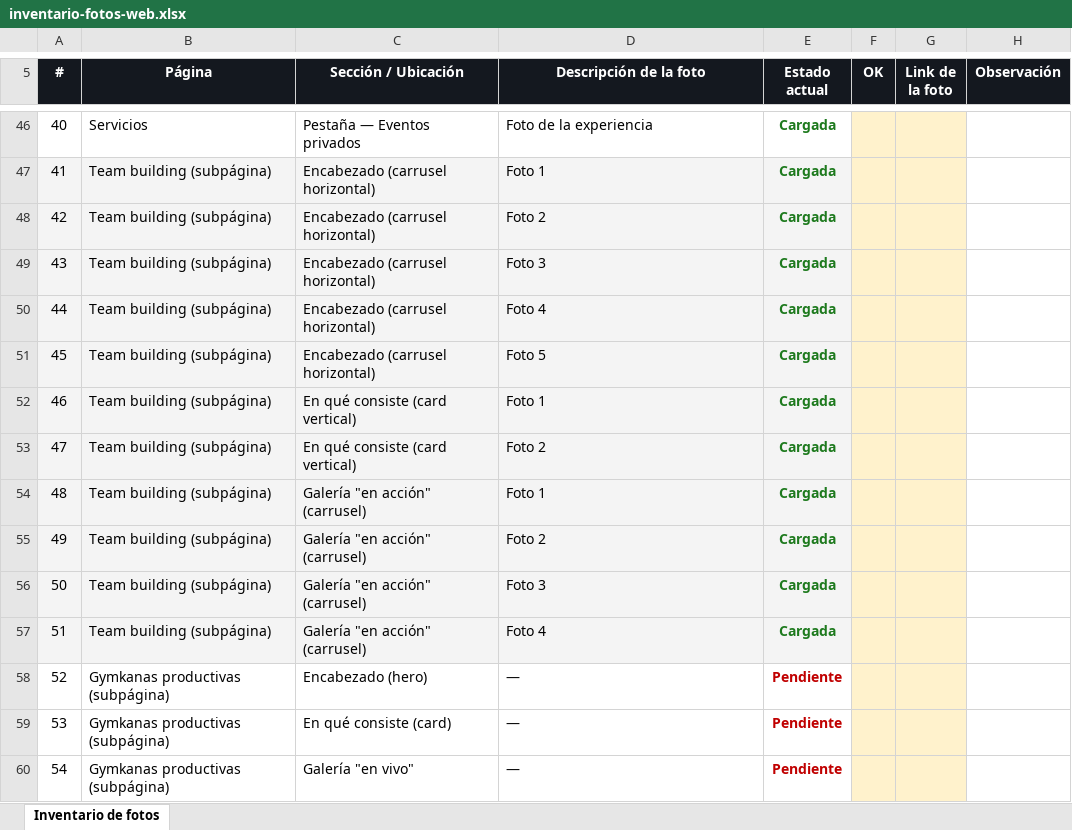
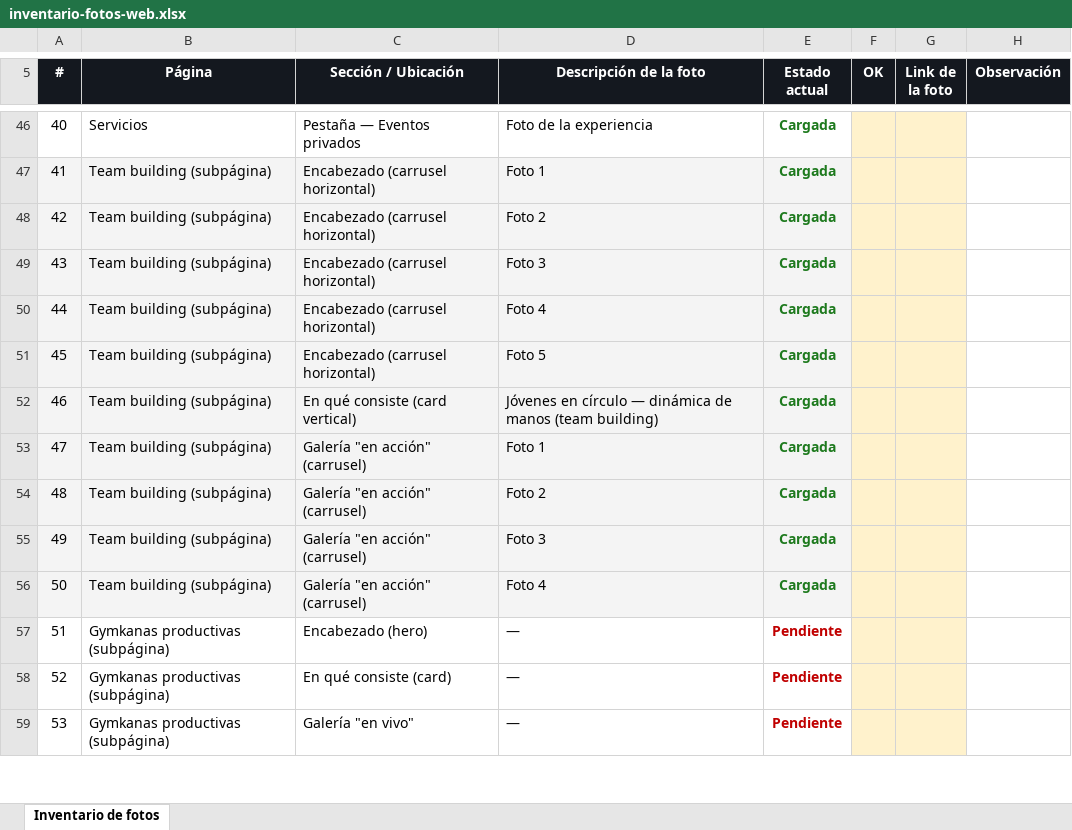
Before and after one commit to naadsova-bot/ravina, an Excel workbook: inventario-fotos-web.xlsx, sheet Inventario de fotos, drawn as a sheet; only a part is shown, gaps mark what is left out; values as stored, in another font and other column widths than the file's, no borders; removed rows and columns are numbered as before the commit, all else as after; the diff names each change by its address in the sheet, - before the commit and + after, or states it on an @@ line.

```diff
--- a/inventario-fotos-web.xlsx (sheet Inventario de fotos)
+++ b/inventario-fotos-web.xlsx (sheet Inventario de fotos)
-D52 (Descripción de la foto): Foto 1
+D52 (Descripción de la foto): Jóvenes en círculo — dinámica de manos (team building)
-row 53: 47 | Team building (subpágina) | En qué consiste (card vertical) | Foto 2 | Cargada
@@ column A (#) renumbered from row 53 down @@
```
Also changed, not shown: 2 other files.
